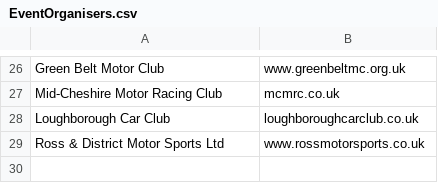
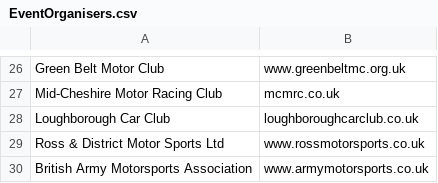
Before and after one commit to bmcandy/msuk-events, a CSV file: EventOrganisers.csv, drawn as a sheet; only a part is shown, gaps mark what is left out.

Commit message:
Add British Army Motorsports Association to CSV

```diff
--- a/EventOrganisers.csv
+++ b/EventOrganisers.csv
@@ -29 +29,2 @@ Loughborough Car Club,loughboroughcarclub.co.uk
 Ross & District Motor Sports Ltd,www.rossmotorsports.co.uk
+British Army Motorsports Association,www.armymotorsports.co.uk
```
